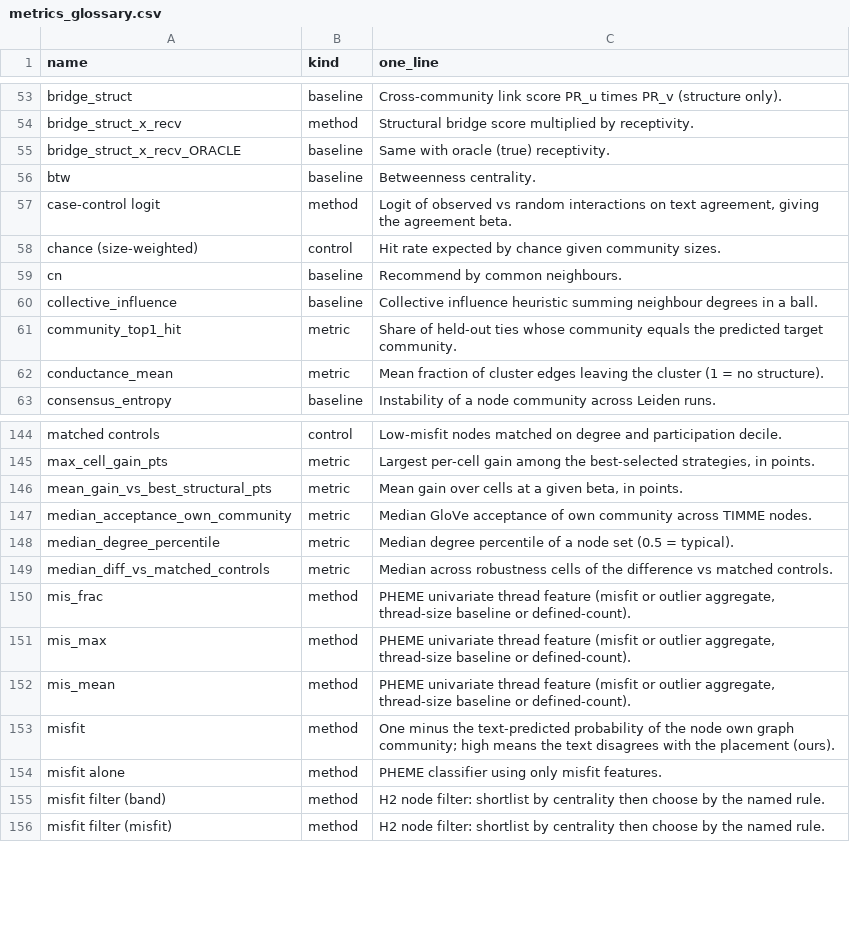
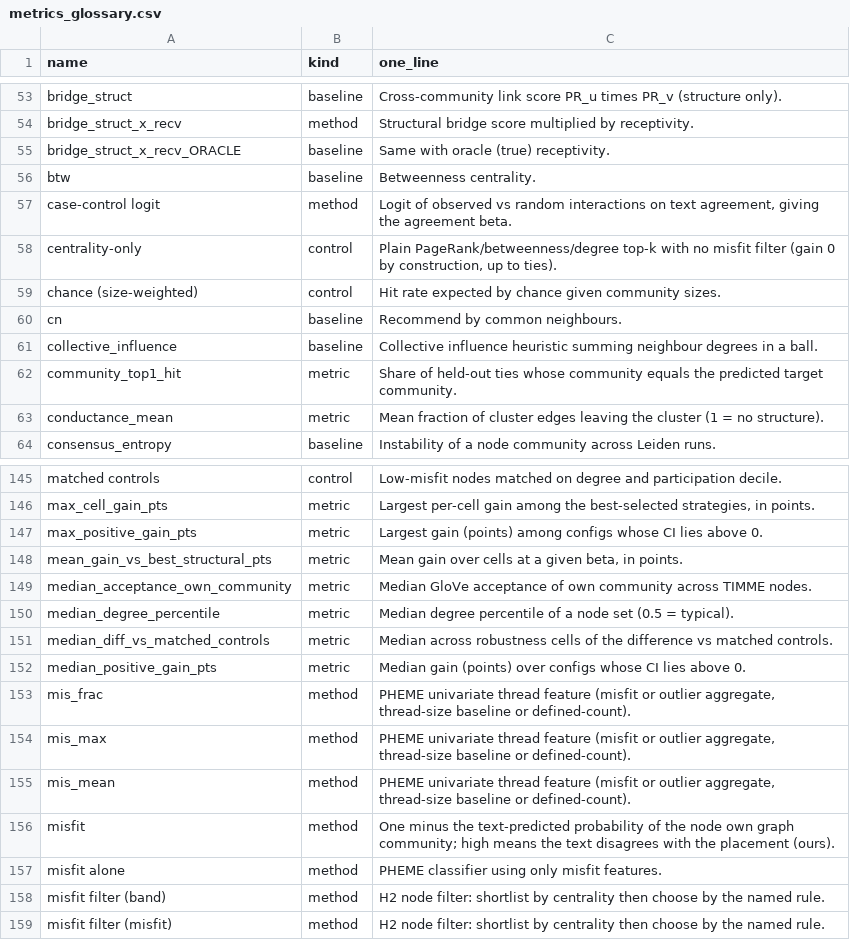
Before and after one commit to rgabhi2526/misinfoprop, a CSV file: final_results/metrics_glossary.csv, drawn as a sheet; only a part is shown, gaps mark what is left out; the diff names each change by its address in the sheet, - before the commit and + after, or states it on an @@ line.

Commit message:
final_results: ground-truth results doc; correct H2 cross-community claim (764/6900 positive)

```diff
--- a/final_results/metrics_glossary.csv
+++ b/final_results/metrics_glossary.csv
+row 58: centrality-only | control | Plain PageRank/betweenness/degree top-k with no misfit filter (gain 0 by construction, up to ties).
+row 147: max_positive_gain_pts | metric | Largest gain (points) among configs whose CI lies above 0.
+row 152: median_positive_gain_pts | metric | Median gain (points) over configs whose CI lies above 0.
```
Also changed, not shown: final_results/results_summary.csv, 6 other files.
